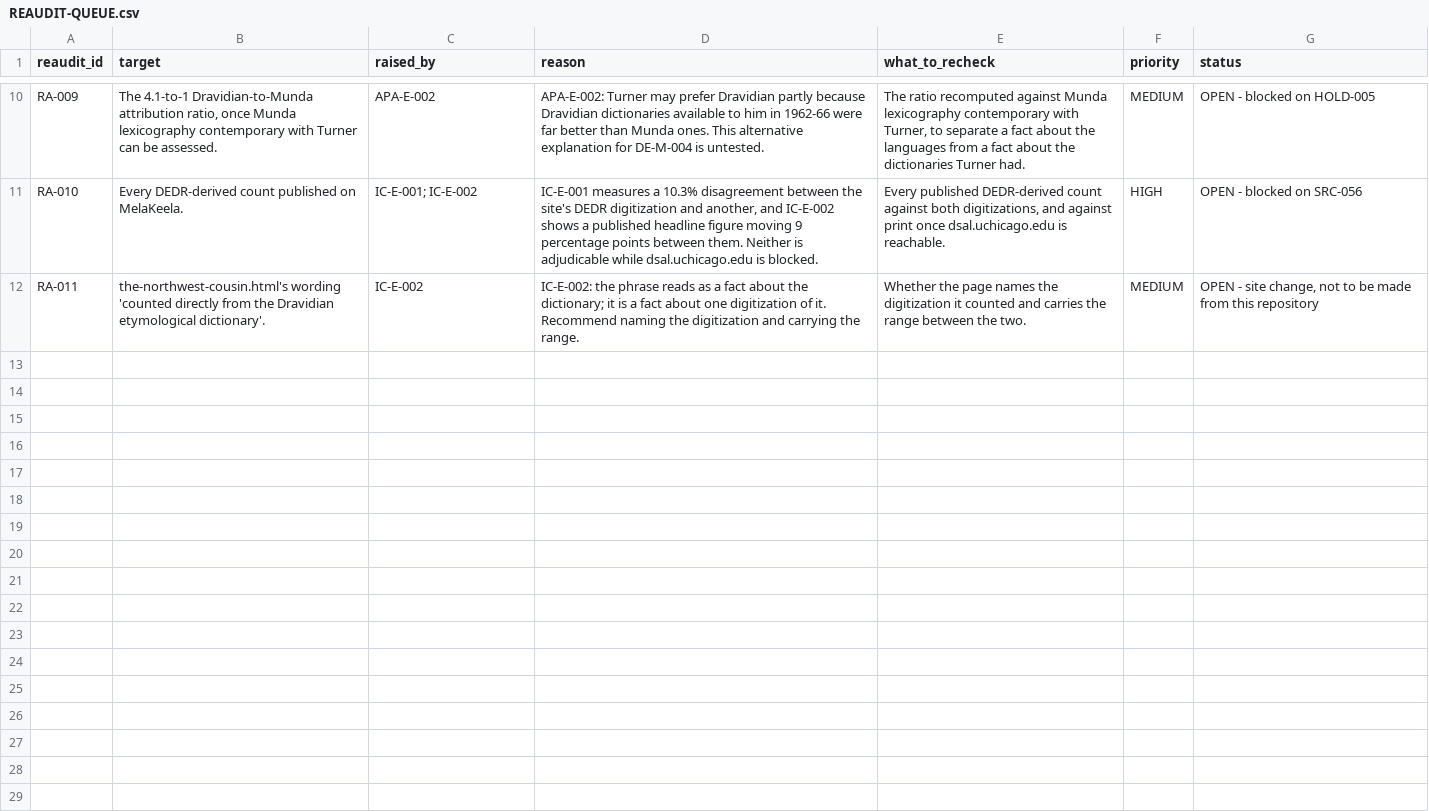
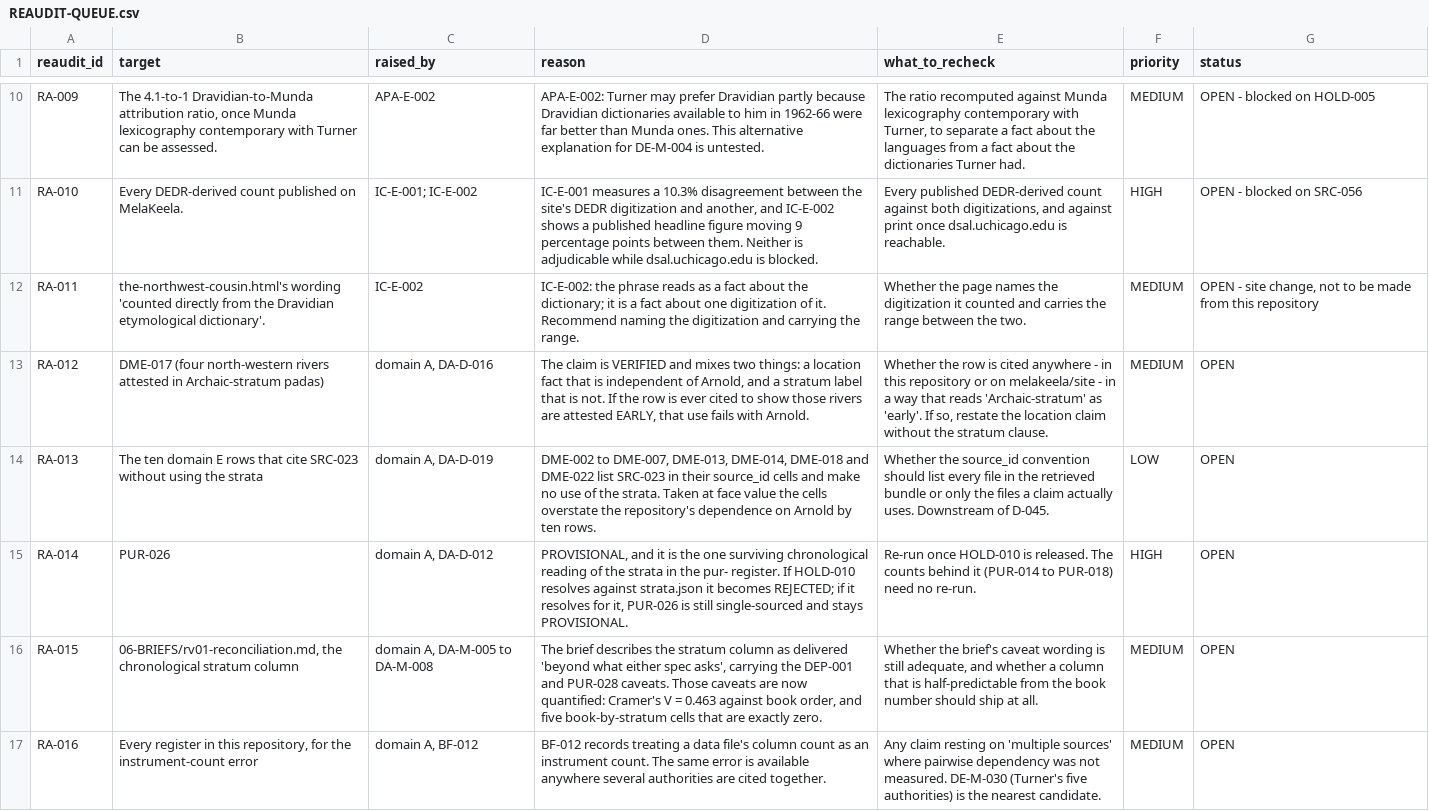
Before and after one commit to melakeela/research, a CSV file: 04-AUDITS/REAUDIT-QUEUE.csv, drawn as a sheet; only a part is shown, gaps mark what is left out.

```diff
--- a/04-AUDITS/REAUDIT-QUEUE.csv
+++ b/04-AUDITS/REAUDIT-QUEUE.csv
@@ -12 +12,6 @@
 "RA-011","the-northwest-cousin.html's wording 'counted directly from the Dravidian etymological dictionary'.","IC-E-002","IC-E-002: the phrase reads as a fact about the dictionary; it is a fact about one digitization of it. Recommend naming the digitization and carrying the range.","Whether the page names the digitization it counted and carries the range between the two.","MEDIUM","OPEN - site change, not to be made from this repository"
+"RA-012","DME-017 (four north-western rivers attested in Archaic-stratum padas)","domain A, DA-D-016","The claim is VERIFIED and mixes two things: a location fact that is independent of Arnold, and a stratum label that is not. If the row is ever cited to show those rivers are attested EARLY, that use fails with Arnold.","Whether the row is cited anywhere - in this repository or on melakeela/site - in a way that reads 'Archaic-stratum' as 'early'. If so, restate the location claim without the stratum clause.","MEDIUM","OPEN"
+"RA-013","The ten domain E rows that cite SRC-023 without using the strata","domain A, DA-D-019","DME-002 to DME-007, DME-013, DME-014, DME-018 and DME-022 list SRC-023 in their source_id cells and make no use of the strata. Taken at face value the cells overstate the repository's dependence on Arnold by ten rows.","Whether the source_id convention should list every file in the retrieved bundle or only the files a claim actually uses. Downstream of D-045.","LOW","OPEN"
+"RA-014","PUR-026","domain A, DA-D-012","PROVISIONAL, and it is the one surviving chronological reading of the strata in the pur- register. If HOLD-010 resolves against strata.json it becomes REJECTED; if it resolves for it, PUR-026 is still single-sourced and stays PROVISIONAL.","Re-run once HOLD-010 is released. The counts behind it (PUR-014 to PUR-018) need no re-run.","HIGH","OPEN"
+"RA-015","06-BRIEFS/rv01-reconciliation.md, the chronological stratum column","domain A, DA-M-005 to DA-M-008","The brief describes the stratum column as delivered 'beyond what either spec asks', carrying the DEP-001 and PUR-028 caveats. Those caveats are now quantified: Cramer's V = 0.463 against book order, and five book-by-stratum cells that are exactly zero.","Whether the brief's caveat wording is still adequate, and whether a column that is half-predictable from the book number should ship at all.","MEDIUM","OPEN"
+"RA-016","Every register in this repository, for the instrument-count error","domain A, BF-012","BF-012 records treating a data file's column count as an instrument count. The same error is available anywhere several authorities are cited together.","Any claim resting on 'multiple sources' where pairwise dependency was not measured. DE-M-030 (Turner's five authorities) is the nearest candidate.","MEDIUM","OPEN"
```
Also changed, not shown: 02-SOURCES/access-ledger.csv, 03-REGISTERS/CROSS-DOMAIN-BRIDGES.csv, 10 other files.
